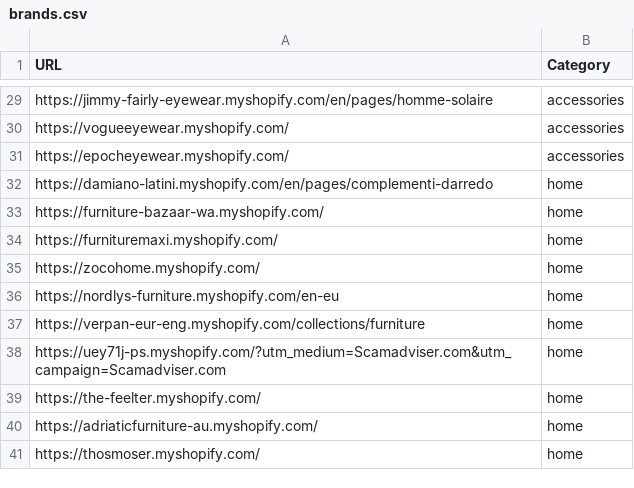
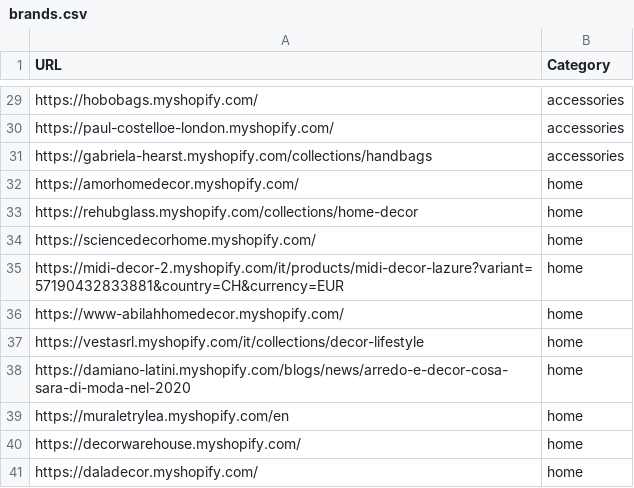
Before and after one commit to LOOKALIKE-AI/Leads, a CSV file: brands.csv, drawn as a sheet; only a part is shown, gaps mark what is left out; the diff covers the shown part only; the diff names each change by its address in the sheet, - before the commit and + after, or states it on an @@ line.

```diff
--- a/brands.csv
+++ b/brands.csv
-A29 (URL): https://jimmy-fairly-eyewear.myshopify.com/en/pages/homme-solaire
+A29 (URL): https://hobobags.myshopify.com/
-A30 (URL): https://vogueeyewear.myshopify.com/
+A30 (URL): https://paul-costelloe-london.myshopify.com/
-A31 (URL): https://epocheyewear.myshopify.com/
+A31 (URL): https://gabriela-hearst.myshopify.com/collections/handbags
-A32 (URL): https://damiano-latini.myshopify.com/en/pages/complementi-darredo
+A32 (URL): https://amorhomedecor.myshopify.com/
-A33 (URL): https://furniture-bazaar-wa.myshopify.com/
+A33 (URL): https://rehubglass.myshopify.com/collections/home-decor
-A34 (URL): https://furnituremaxi.myshopify.com/
+A34 (URL): https://sciencedecorhome.myshopify.com/
-A35 (URL): https://zocohome.myshopify.com/
+A35 (URL): https://midi-decor-2.myshopify.com/it/products/midi-decor-lazure?variant=57190432833881&country=CH&currency=EUR
-A36 (URL): https://nordlys-furniture.myshopify.com/en-eu
+A36 (URL): https://www-abilahhomedecor.myshopify.com/
-A37 (URL): https://verpan-eur-eng.myshopify.com/collections/furniture
+A37 (URL): https://vestasrl.myshopify.com/it/collections/decor-lifestyle
-A38 (URL): https://uey71j-ps.myshopify.com/?utm_medium=Scamadviser.com&utm_campaign=Scamadviser.com
+A38 (URL): https://damiano-latini.myshopify.com/blogs/news/arredo-e-decor-cosa-sara-di-moda-nel-2020
-A39 (URL): https://the-feelter.myshopify.com/
+A39 (URL): https://muraletrylea.myshopify.com/en
-A40 (URL): https://adriaticfurniture-au.myshopify.com/
+A40 (URL): https://decorwarehouse.myshopify.com/
-A41 (URL): https://thosmoser.myshopify.com/
+A41 (URL): https://daladecor.myshopify.com/
```
Also changed, not shown: 27 edited cells elsewhere in this file, leads.csv.
